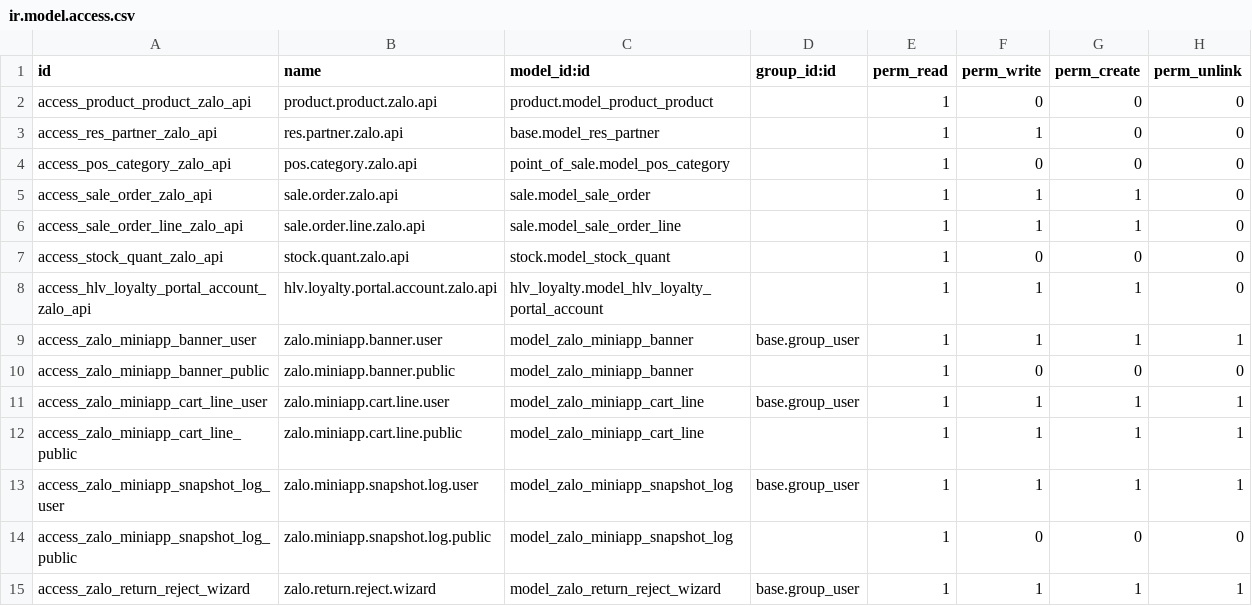
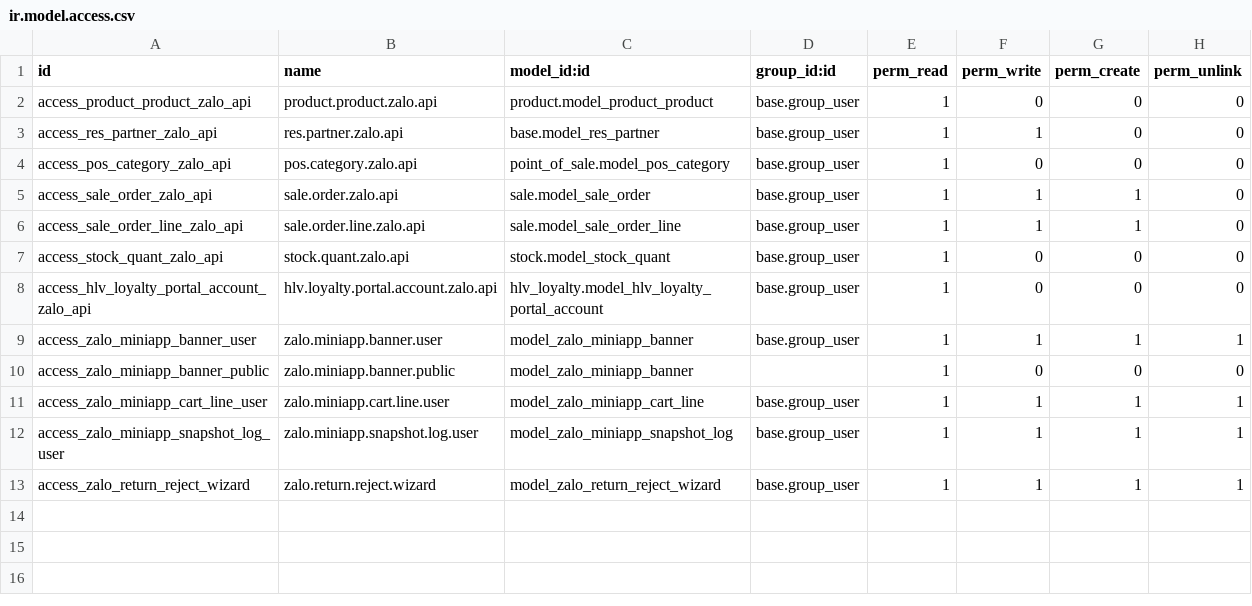
Before and after one commit to hivongseth2/HLV-odoo-crm, a CSV file: custom_addons/hlv_zalo_miniapp_api/security/ir.model.access.csv, drawn as a sheet.

```diff
--- a/custom_addons/hlv_zalo_miniapp_api/security/ir.model.access.csv
+++ b/custom_addons/hlv_zalo_miniapp_api/security/ir.model.access.csv
@@ -1,9 +1,9 @@
 id,name,model_id:id,group_id:id,perm_read,perm_write,perm_create,perm_unlink
-access_product_product_zalo_api,product.product.zalo.api,product.model_product_product,,1,0,0,0
-access_res_partner_zalo_api,res.partner.zalo.api,base.model_res_partner,,1,1,0,0
-access_pos_category_zalo_api,pos.category.zalo.api,point_of_sale.model_pos_category,,1,0,0,0
-access_sale_order_zalo_api,sale.order.zalo.api,sale.model_sale_order,,1,1,1,0
-access_sale_order_line_zalo_api,sale.order.line.zalo.api,sale.model_sale_order_line,,1,1,1,0
-access_stock_quant_zalo_api,stock.quant.zalo.api,stock.model_stock_quant,,1,0,0,0
-access_hlv_loyalty_portal_account_zalo_api,hlv.loyalty.portal.account.zalo.api,hlv_loyalty.model_hlv_loyalty_portal_account,,1,1,1,0
+access_product_product_zalo_api,product.product.zalo.api,product.model_product_product,base.group_user,1,0,0,0
+access_res_partner_zalo_api,res.partner.zalo.api,base.model_res_partner,base.group_user,1,1,0,0
+access_pos_category_zalo_api,pos.category.zalo.api,point_of_sale.model_pos_category,base.group_user,1,0,0,0
+access_sale_order_zalo_api,sale.order.zalo.api,sale.model_sale_order,base.group_user,1,1,1,0
+access_sale_order_line_zalo_api,sale.order.line.zalo.api,sale.model_sale_order_line,base.group_user,1,1,1,0
+access_stock_quant_zalo_api,stock.quant.zalo.api,stock.model_stock_quant,base.group_user,1,0,0,0
+access_hlv_loyalty_portal_account_zalo_api,hlv.loyalty.portal.account.zalo.api,hlv_loyalty.model_hlv_loyalty_portal_account,base.group_user,1,0,0,0
 access_zalo_miniapp_banner_user,zalo.miniapp.banner.user,model_zalo_miniapp_banner,base.group_user,1,1,1,1
@@ -11,5 +11,3 @@ access_zalo_miniapp_banner_public,zalo.miniapp.banner.public,model_zalo_miniapp_
 access_zalo_miniapp_cart_line_user,zalo.miniapp.cart.line.user,model_zalo_miniapp_cart_line,base.group_user,1,1,1,1
-access_zalo_miniapp_cart_line_public,zalo.miniapp.cart.line.public,model_zalo_miniapp_cart_line,,1,1,1,1
 access_zalo_miniapp_snapshot_log_user,zalo.miniapp.snapshot.log.user,model_zalo_miniapp_snapshot_log,base.group_user,1,1,1,1
-access_zalo_miniapp_snapshot_log_public,zalo.miniapp.snapshot.log.public,model_zalo_miniapp_snapshot_log,,1,0,0,0
 access_zalo_return_reject_wizard,zalo.return.reject.wizard,model_zalo_return_reject_wizard,base.group_user,1,1,1,1
```
Also changed, not shown: 1 other file.
